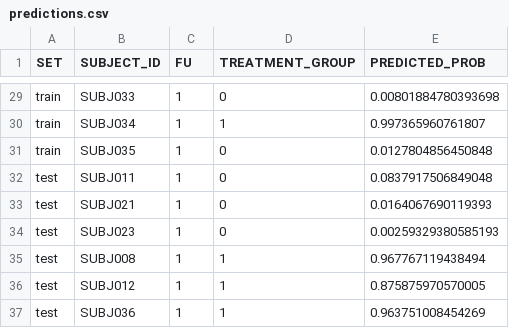
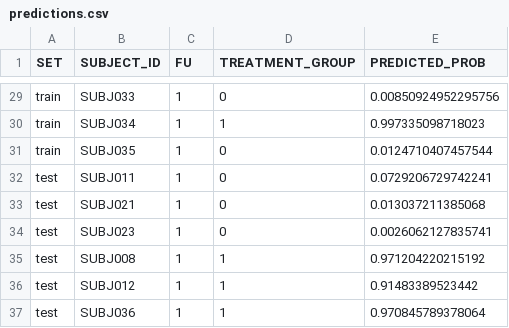
Before and after one commit to ARPAH-PROSPR-TA2a/track-2.2-ml-response-index, a CSV file: test_outputs/track22_integration/FU1/enet/predictions.csv, drawn as a sheet; only a part is shown, gaps mark what is left out; the diff covers the shown part only.

```diff
--- a/test_outputs/track22_integration/FU1/enet/predictions.csv
+++ b/test_outputs/track22_integration/FU1/enet/predictions.csv
@@ -29,9 +29,9 @@
-"train","SUBJ033",1,0,0.00801884780393698
-"train","SUBJ034",1,1,0.997365960761807
-"train","SUBJ035",1,0,0.0127804856450848
-"test","SUBJ011",1,0,0.0837917506849048
-"test","SUBJ021",1,0,0.0164067690119393
-"test","SUBJ023",1,0,0.00259329380585193
-"test","SUBJ008",1,1,0.967767119438494
-"test","SUBJ012",1,1,0.875875970570005
-"test","SUBJ036",1,1,0.963751008454269
+"train","SUBJ033",1,0,0.00850924952295756
+"train","SUBJ034",1,1,0.997335098718023
+"train","SUBJ035",1,0,0.0124710407457544
+"test","SUBJ011",1,0,0.0729206729742241
+"test","SUBJ021",1,0,0.013037211385068
+"test","SUBJ023",1,0,0.0026062127835741
+"test","SUBJ008",1,1,0.971204220215192
+"test","SUBJ012",1,1,0.91483389523442
+"test","SUBJ036",1,1,0.970845789378064
```
Also changed, not shown: 27 edited cells elsewhere in this file, test_outputs/track22_integration/FU1/enet/weights.csv, test_outputs/track22_integration/reports/preprocessing.csv, 23 other files.
